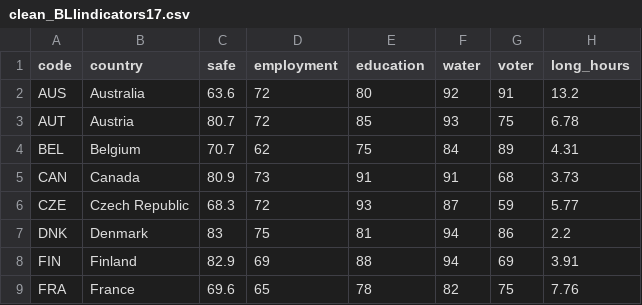
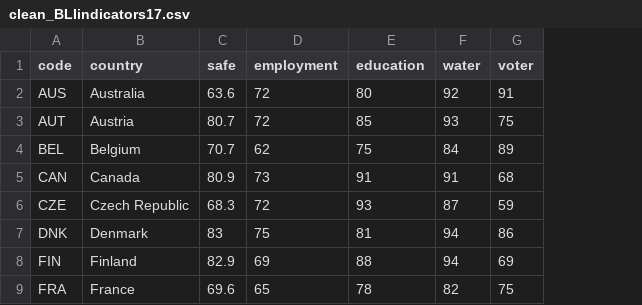
Before and after one commit to Amerens8/Dataprocessing, a CSV file: Homework/Week_5+6/datasets/clean_BLIindicators17.csv, drawn as a sheet; only a part is shown; the diff names each change by its address in the sheet, - before the commit and + after, or states it on an @@ line.

Commit message:
data update

```diff
--- a/Homework/Week_5+6/datasets/clean_BLIindicators17.csv
+++ b/Homework/Week_5+6/datasets/clean_BLIindicators17.csv
-column H (long_hours), rows 2-9: 13.2 | 6.78 | 4.31 | 3.73 | 5.77 | 2.2 | 3.91 | 7.76
```
Also changed, not shown: 8 other files.
